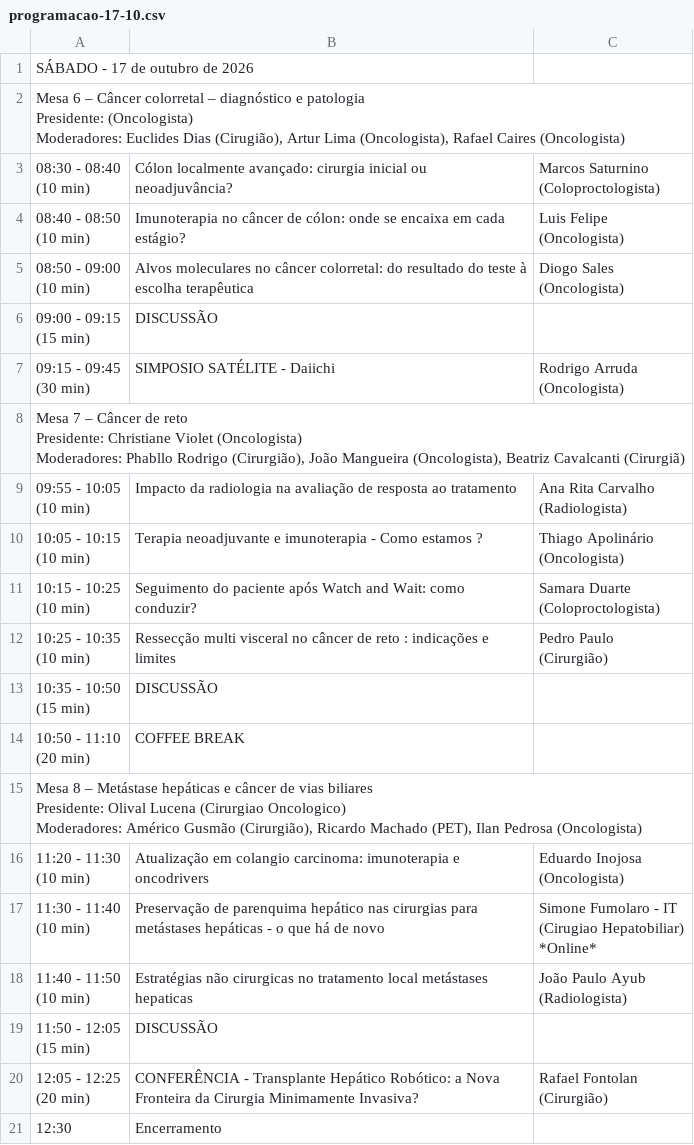
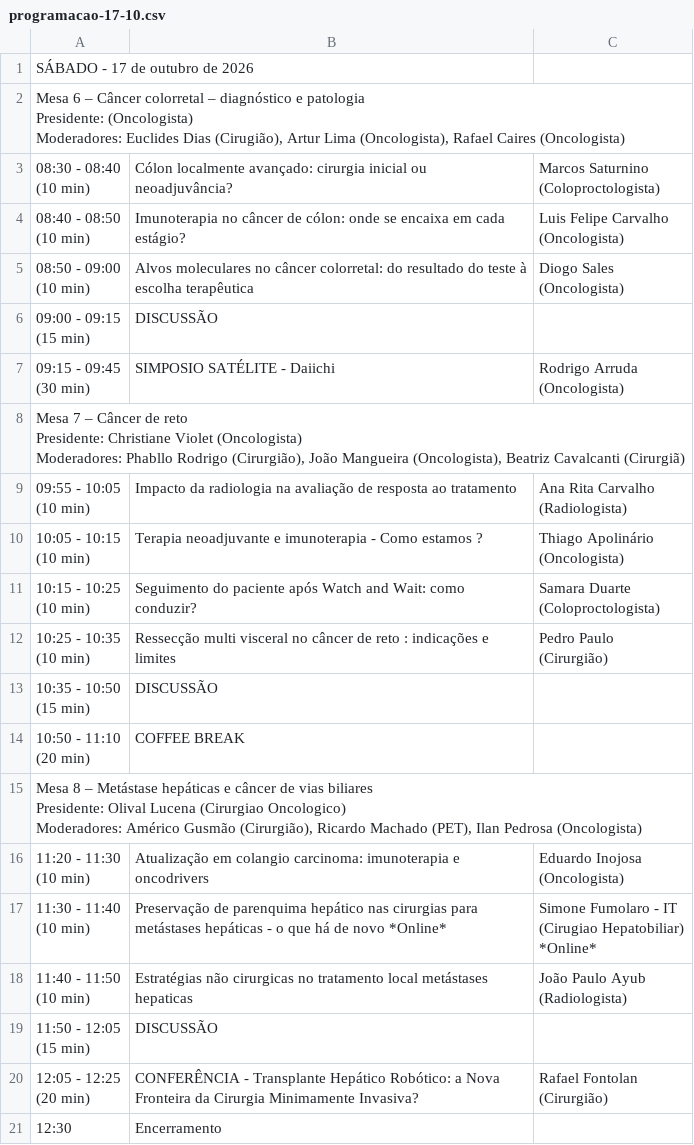
Before and after one commit to jgfn1/luka, a CSV file: tgi2026/schedule/programacao-17-10.csv, drawn as a sheet; ↵ is a line break in a cell; the diff names each change by its address in the sheet, - before the commit and + after, or states it on an @@ line.

Commit message:
Enhance TGI 2026 schedule and speaker details
- Added new speaker profiles for Artur Lima and Carlos Abath, including their roles and images.
- Removed the profile for Amanda Marquim and updated related references across various files.
- Revised session details for October 16 and 17, including speaker roles and session titles for clarity.
- Improved the overall structure and accessibility of the event schedule in HTML, JSON, and CSV formats.

```diff
--- a/tgi2026/schedule/programacao-17-10.csv
+++ b/tgi2026/schedule/programacao-17-10.csv
-C4: Luis Felipe ↵ (Oncologista)
+C4: Luis Felipe Carvalho ↵ (Oncologista)
-B17: …de novo
+B17: …de novo *Online*
```
Also changed, not shown: tgi2026/resumes/resumes.csv, tgi2026/schedule/programacao-16-10.csv, 23 other files.
